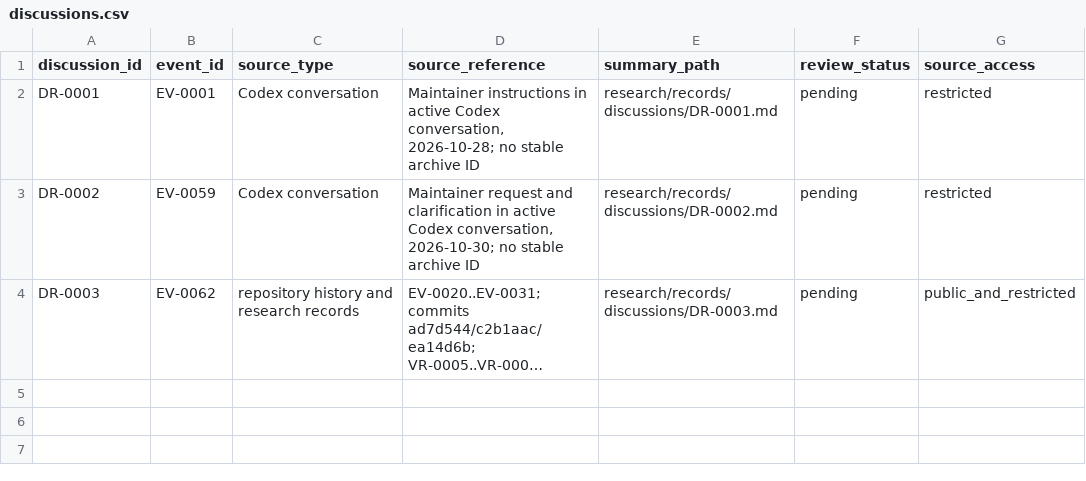
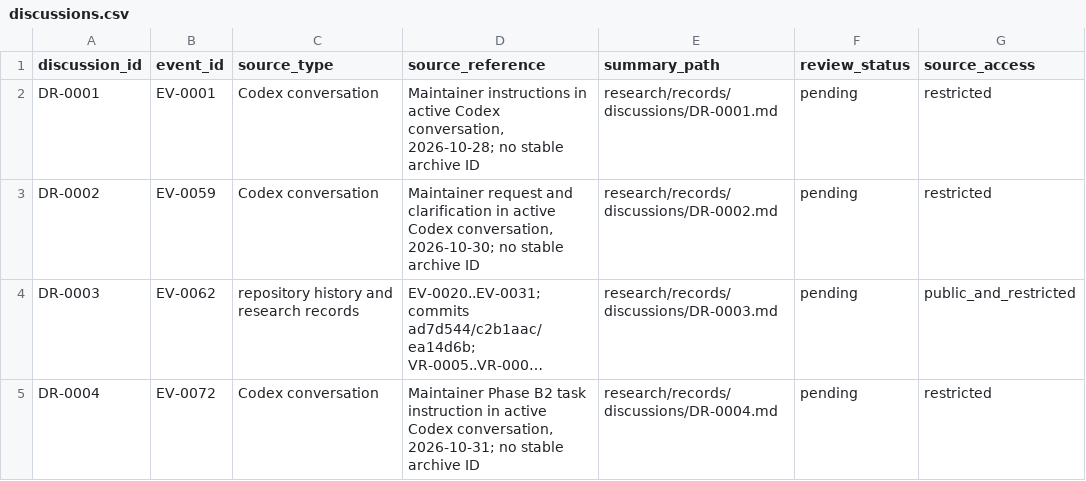
Before and after one commit to global-hydrodynamics/CaMa-Flood_v4, a CSV file: research/discussions.csv, drawn as a sheet; long unchanged cells end in …; the diff names each change by its address in the sheet, - before the commit and + after, or states it on an @@ line.

```diff
--- a/research/discussions.csv
+++ b/research/discussions.csv
+row 5: DR-0004 | EV-0072 | Codex conversation | Maintainer Phase B2 task instruction in active Codex conversation, 2026-10-31; no stable archive ID | research/records/discussions/DR-0004.md | pending | restricted
```
Also changed, not shown: research/events.csv, 3 other files.
